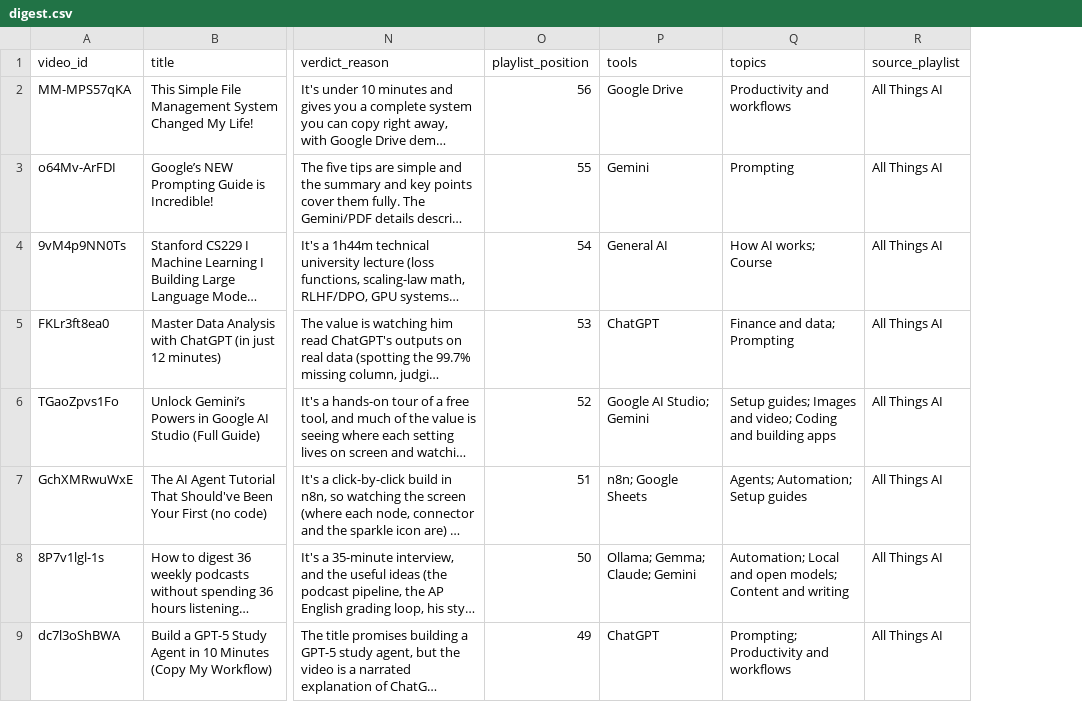
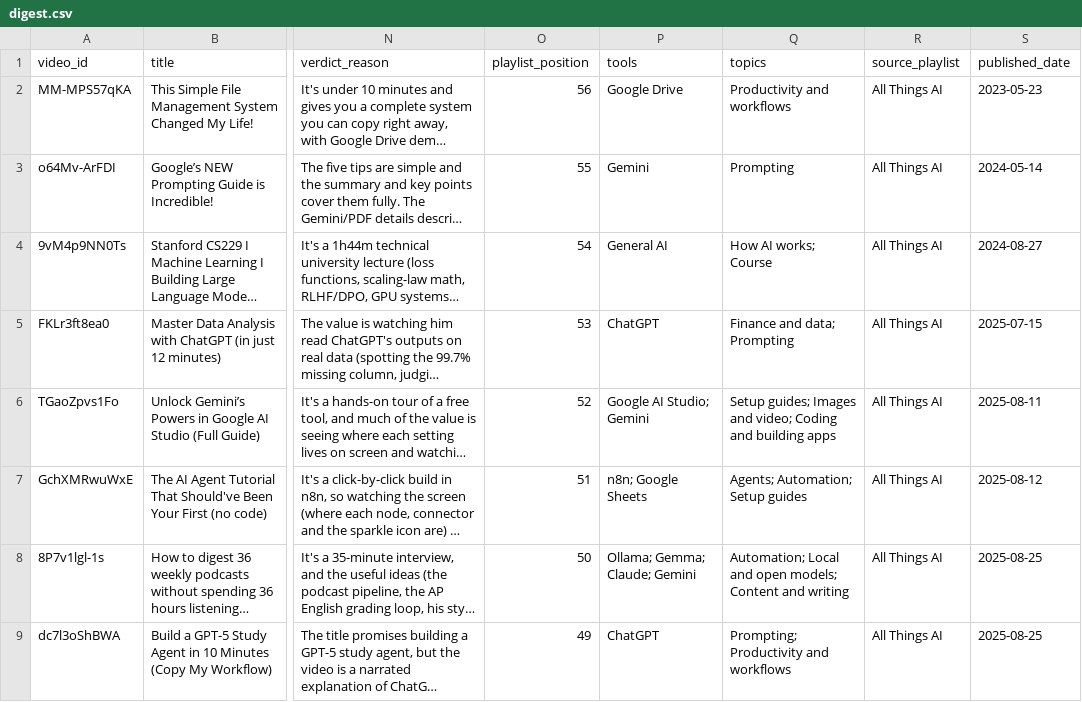
Before and after one commit to drcuz877/watch-later-learn, a CSV file: learn/data/digest.csv, drawn as a sheet; only a part is shown, gaps mark what is left out; long unchanged cells end in …; the diff names each change by its address in the sheet, - before the commit and + after, or states it on an @@ line.

```diff
--- a/learn/data/digest.csv
+++ b/learn/data/digest.csv
+column S (published_date), rows 2-9: 2023-05-23 | 2024-05-14 | 2024-08-27 | 2025-07-15 | 2025-08-11 | 2025-08-12 | 2025-08-25 | 2025-08-25
```
Also changed, not shown: 6 other files.
